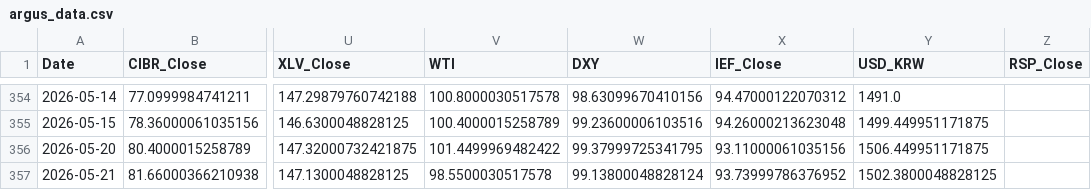
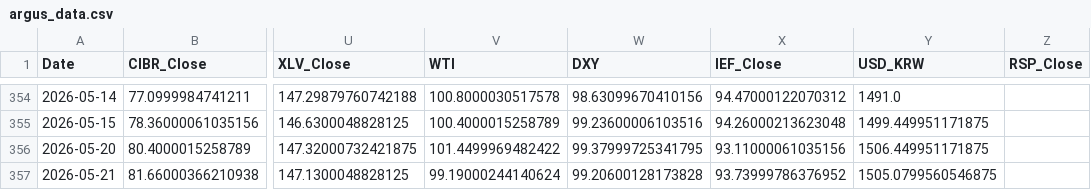
Before and after one commit to daifulee/argus-public-data, a CSV file: argus_data.csv, drawn as a sheet; only a part is shown, gaps mark what is left out; the diff names each change by its address in the sheet, - before the commit and + after, or states it on an @@ line.

```diff
--- a/argus_data.csv
+++ b/argus_data.csv
-V357 (WTI): 98.5500030517578
+V357 (WTI): 99.19000244140624
-W357 (DXY): 99.13800048828124
+W357 (DXY): 99.20600128173828
-Y357 (USD_KRW): 1502.3800048828125
+Y357 (USD_KRW): 1505.0799560546875
```
Also changed, not shown: 2 other files.
